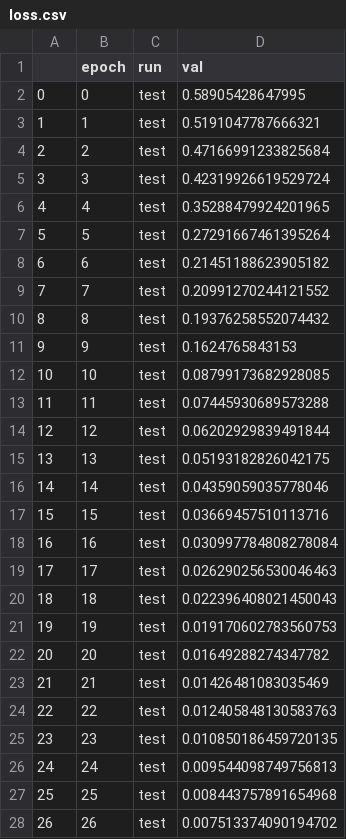
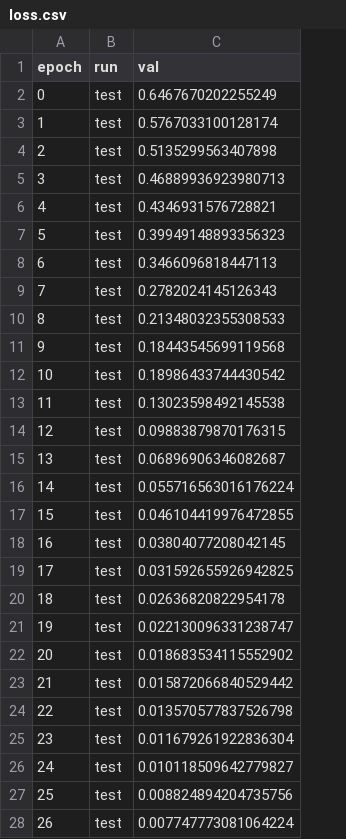
Before and after one commit to wblackucimath/project_xor, a CSV file: proj_xor/data/outputs/loss.csv, drawn as a sheet; only a part is shown; removed rows and columns are numbered as before the commit, all else as after; the diff covers the shown part only; the diff names each change by its address in the sheet, - before the commit and + after, or states it on an @@ line.

```diff
--- a/proj_xor/data/outputs/loss.csv
+++ b/proj_xor/data/outputs/loss.csv
-column A, rows 2-28: 0 | 1 | 2 | 3 | 4 | 5 | 6 | 7 | 8 | 9 | 10 | 11 | 12 | 13 | 14 | 15 | 16 | 17 | 18 | 19 | 20 | 21 | 22 | 23 | 24 | 25 | 26
-C2 (val): 0.58905428647995
+C2 (val): 0.6467670202255249
-C3 (val): 0.5191047787666321
+C3 (val): 0.5767033100128174
-C4 (val): 0.47166991233825684
+C4 (val): 0.5135299563407898
-C5 (val): 0.42319926619529724
+C5 (val): 0.46889936923980713
-C6 (val): 0.35288479924201965
+C6 (val): 0.4346931576728821
-C7 (val): 0.27291667461395264
+C7 (val): 0.39949148893356323
-C8 (val): 0.21451188623905182
+C8 (val): 0.3466096818447113
-C9 (val): 0.20991270244121552
+C9 (val): 0.2782024145126343
-C10 (val): 0.19376258552074432
+C10 (val): 0.21348032355308533
-C11 (val): 0.1624765843153
+C11 (val): 0.18443545699119568
-C12 (val): 0.08799173682928085
+C12 (val): 0.18986433744430542
-C13 (val): 0.07445930689573288
+C13 (val): 0.13023598492145538
-C14 (val): 0.06202929839491844
+C14 (val): 0.09883879870176315
-C15 (val): 0.05193182826042175
+C15 (val): 0.06896906346082687
-C16 (val): 0.04359059035778046
+C16 (val): 0.055716563016176224
-C17 (val): 0.03669457510113716
+C17 (val): 0.046104419976472855
-C18 (val): 0.030997784808278084
+C18 (val): 0.03804077208042145
-C19 (val): 0.026290256530046463
+C19 (val): 0.031592655926942825
-C20 (val): 0.022396408021450043
+C20 (val): 0.02636820822954178
-C21 (val): 0.019170602783560753
+C21 (val): 0.022130096331238747
-C22 (val): 0.01649288274347782
+C22 (val): 0.018683534115552902
-C23 (val): 0.01426481083035469
+C23 (val): 0.015872066840529442
-C24 (val): 0.012405848130583763
+C24 (val): 0.013570577837526798
-C25 (val): 0.010850186459720135
+C25 (val): 0.011679261922836304
-C26 (val): 0.009544098749756813
+C26 (val): 0.010118509642779827
-C27 (val): 0.008443757891654968
+C27 (val): 0.008824894204735756
-C28 (val): 0.007513374090194702
+C28 (val): 0.007747773081064224
```
Also changed, not shown: 93 edited cells elsewhere in this file, proj_xor/data/outputs/accuracy.csv, 8 other files.
